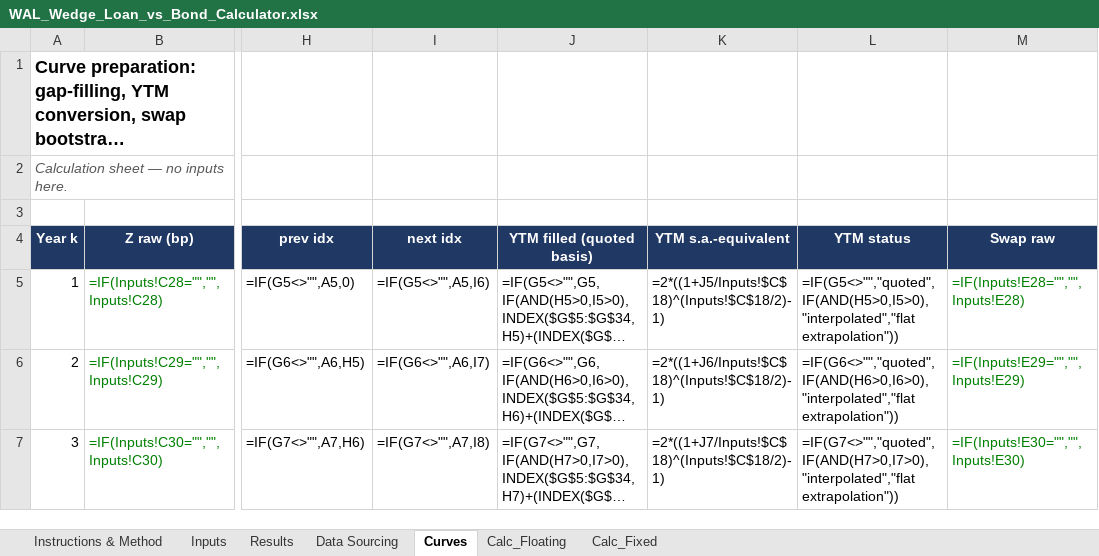
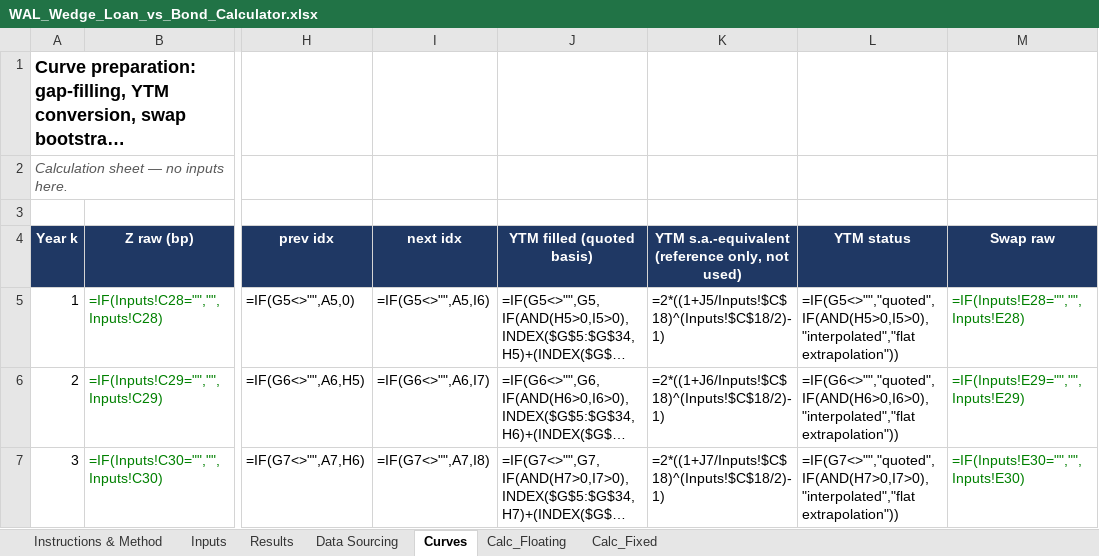
Before and after one commit to DevJRM/eaf-ai-lab, an Excel workbook: walWedge/WAL_Wedge_Loan_vs_Bond_Calculator.xlsx, sheet Curves, drawn as a sheet; only a part is shown, gaps mark what is left out; long unchanged cells end in …; values as stored, in another font and other column widths than the file's, no borders; formulas without a stored value are shown as written; the diff names each change by its address in the sheet, - before the commit and + after, or states it on an @@ line.

```diff
--- a/walWedge/WAL_Wedge_Loan_vs_Bond_Calculator.xlsx (sheet Curves)
+++ b/walWedge/WAL_Wedge_Loan_vs_Bond_Calculator.xlsx (sheet Curves)
-K4: YTM s.a.-equivalent
+K4: YTM s.a.-equivalent (reference only, not used)
```
Also changed, not shown: 2 other files.
